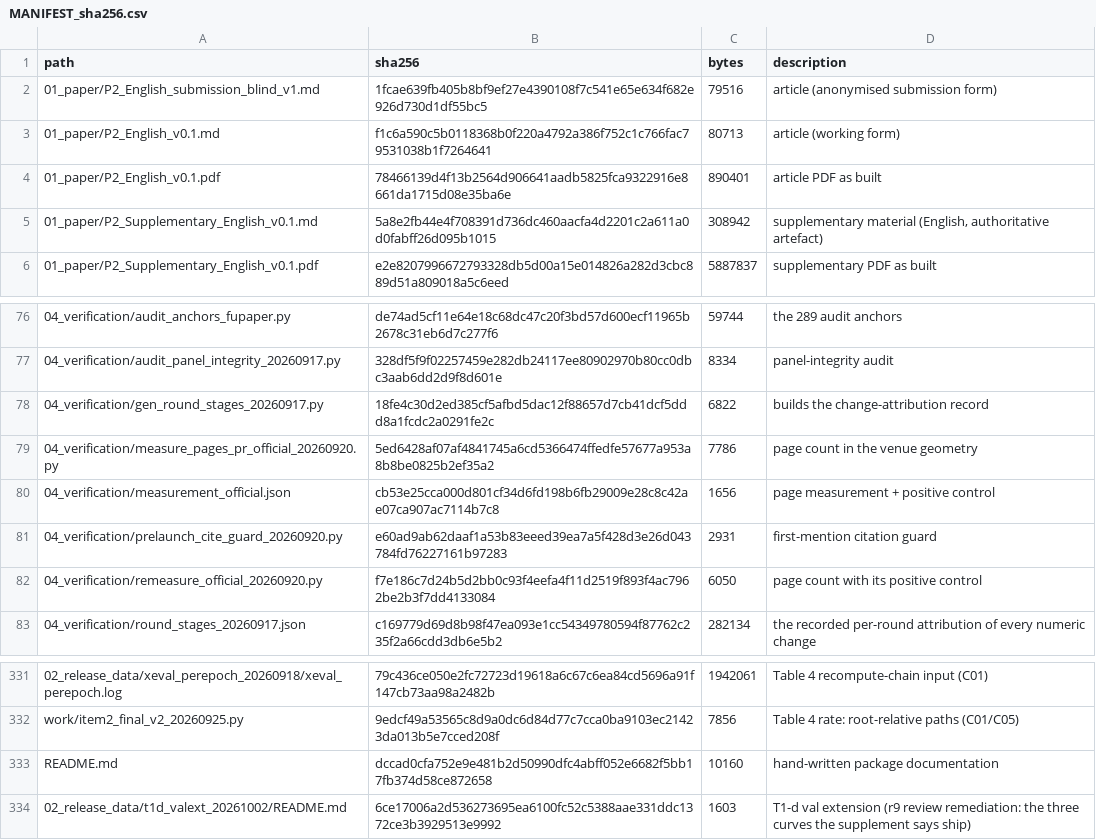
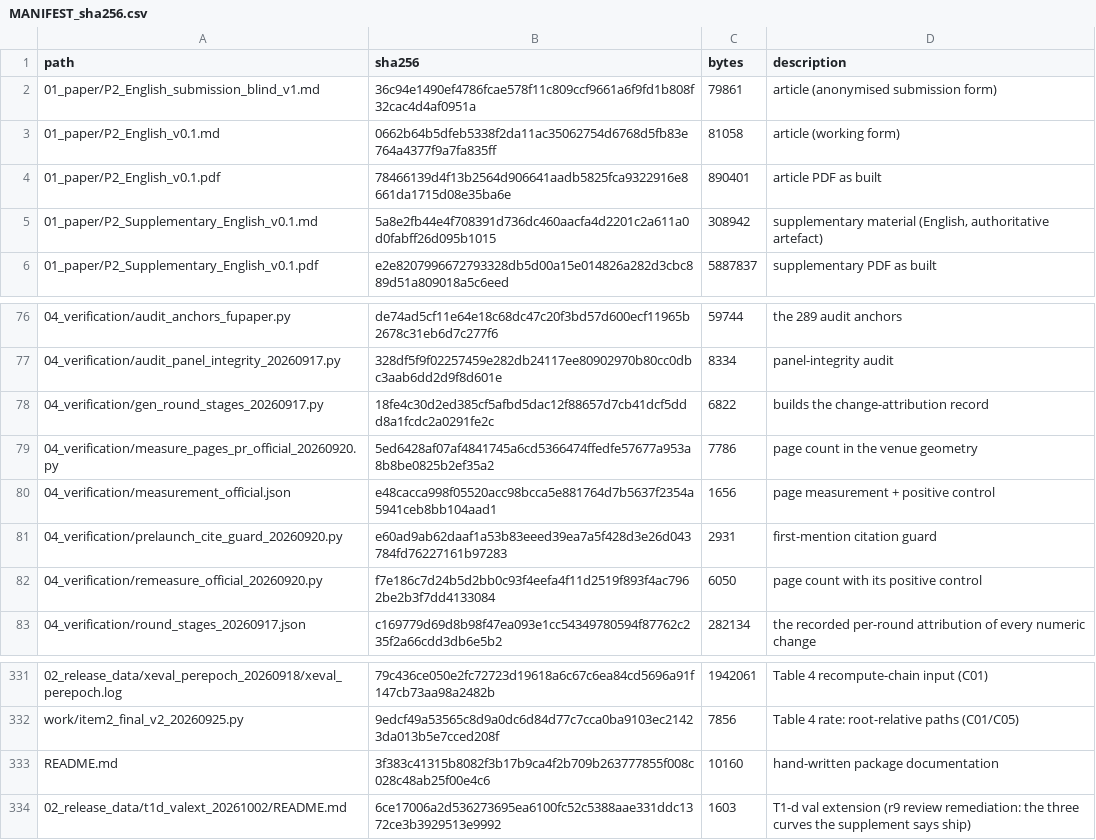
Before and after one commit to YBP2005/P2, a CSV file: MANIFEST_sha256.csv, drawn as a sheet; only a part is shown, gaps mark what is left out; the diff names each change by its address in the sheet, - before the commit and + after, or states it on an @@ line.

```diff
--- a/MANIFEST_sha256.csv
+++ b/MANIFEST_sha256.csv
-B2 (sha256): 1fcae639fb405b8bf9ef27e4390108f7c541e65e634f682e926d730d1df55bc5
+B2 (sha256): 36c94e1490ef4786fcae578f11c809ccf9661a6f9fd1b808f32cac4d4af0951a
-C2 (bytes): 79516
+C2 (bytes): 79861
-B3 (sha256): f1c6a590c5b0118368b0f220a4792a386f752c1c766fac79531038b1f7264641
+B3 (sha256): 0662b64b5dfeb5338f2da11ac35062754d6768d5fb83e764a4377f9a7fa835ff
-C3 (bytes): 80713
+C3 (bytes): 81058
-B80 (sha256): cb53e25cca000d801cf34d6fd198b6fb29009e28c8c42ae07ca907ac7114b7c8
+B80 (sha256): e48cacca998f05520acc98bcca5e881764d7b5637f2354a5941ceb8bb104aad1
-B333 (sha256): dccad0cfa752e9e481b2d50990dfc4abff052e6682f5bb17fb374d58ce872658
+B333 (sha256): 3f383c41315b8082f3b17b9ca4f2b709b263777855f008c028c48ab25f00e4c6
```
Also changed, not shown: 4 other files.
